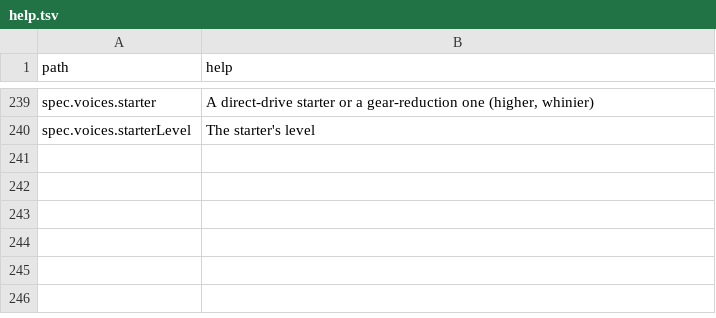
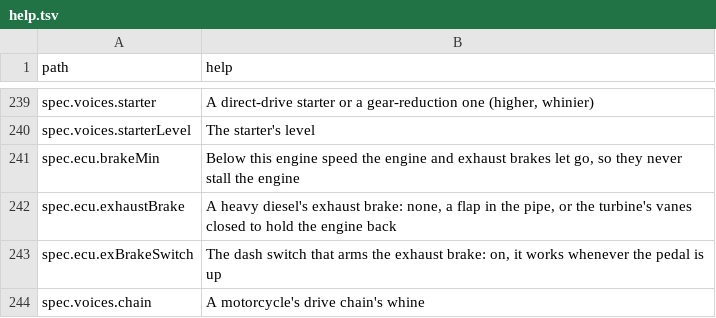
Before and after one commit to Snipet/TheEngineEngine, a TSV file: docs/manual/help.tsv, drawn as a sheet; only a part is shown, gaps mark what is left out.

```diff
--- a/docs/manual/help.tsv
+++ b/docs/manual/help.tsv
@@ -240 +240,5 @@ spec.voices.starter	A direct-drive starter or a gear-reduction one (higher, whin
 spec.voices.starterLevel	The starter's level
+spec.ecu.brakeMin	Below this engine speed the engine and exhaust brakes let go, so they never stall the engine
+spec.ecu.exhaustBrake	A heavy diesel's exhaust brake: none, a flap in the pipe, or the turbine's vanes closed to hold the engine back
+spec.ecu.exBrakeSwitch	The dash switch that arms the exhaust brake: on, it works whenever the pedal is up
+spec.voices.chain	A motorcycle's drive chain's whine
```
Also changed, not shown: 7 other files.
